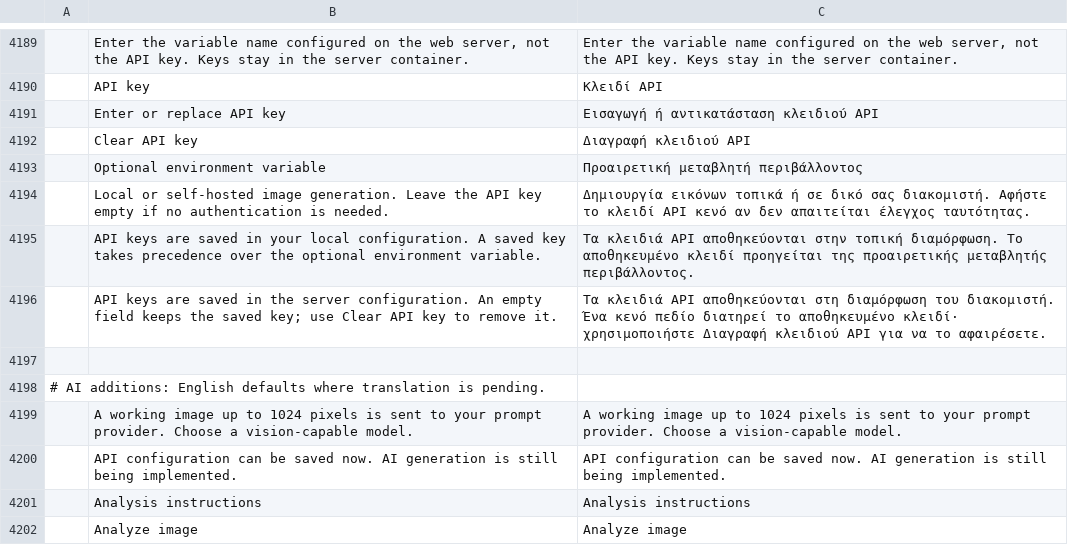
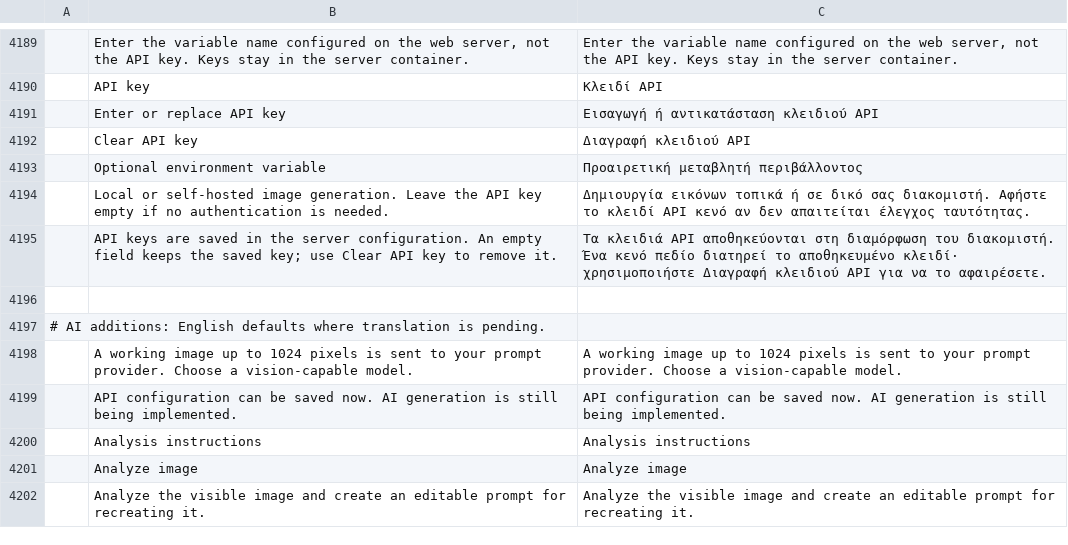
Before and after one commit to h3rb3rn/photocraft-ai, a TSV file: crates/ui-egui/src/i18n/el.tsv, drawn as a sheet; only a part is shown, gaps mark what is left out; the shorter side is filled out with more unchanged rows; the diff names each change by its address in the sheet, - before the commit and + after, or states it on an @@ line.

```diff
--- a/crates/ui-egui/src/i18n/el.tsv
+++ b/crates/ui-egui/src/i18n/el.tsv
-row 4195:  | API keys are saved in your local configuration. A saved key takes precedence over the optional environment variable. | Τα κλειδιά API αποθηκεύονται στην τοπική διαμόρφωση. Το αποθηκευμένο κλειδί προηγείται της προαιρετικής μεταβλητής περιβάλλοντος.
```
Also changed, not shown: crates/ui-egui/src/i18n/fr.tsv, crates/ui-egui/src/i18n/it.tsv, 25 other files.
